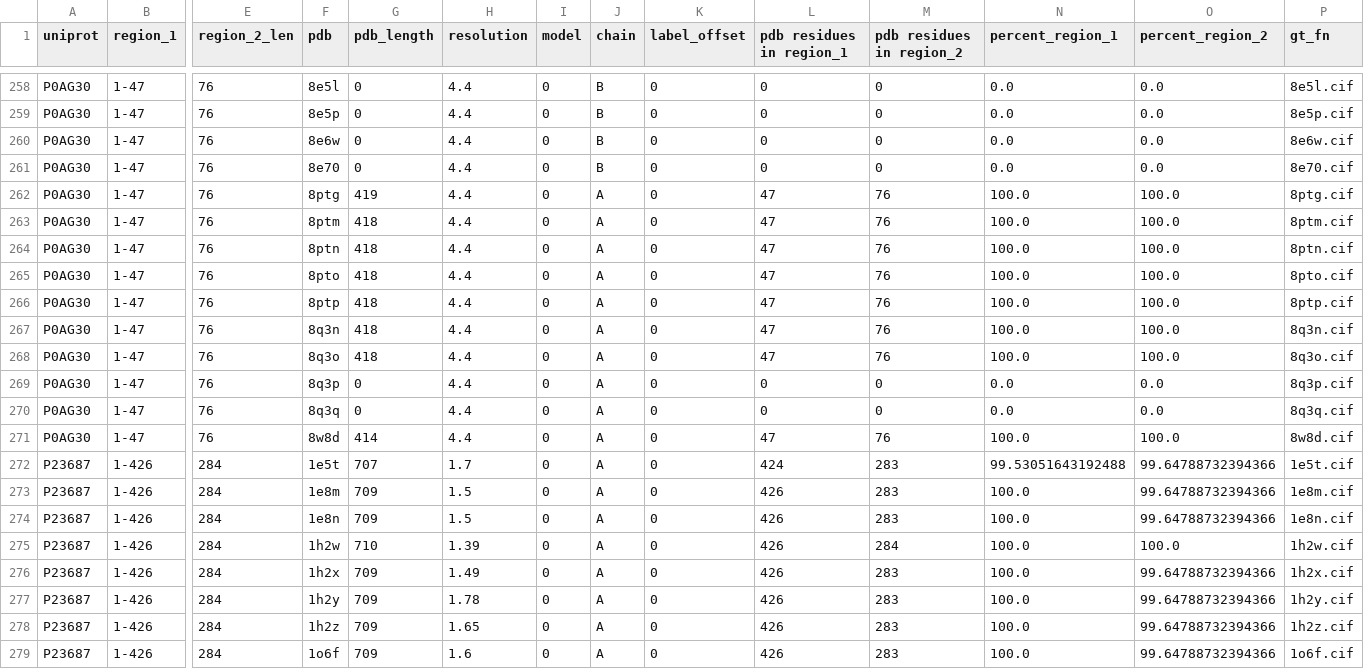
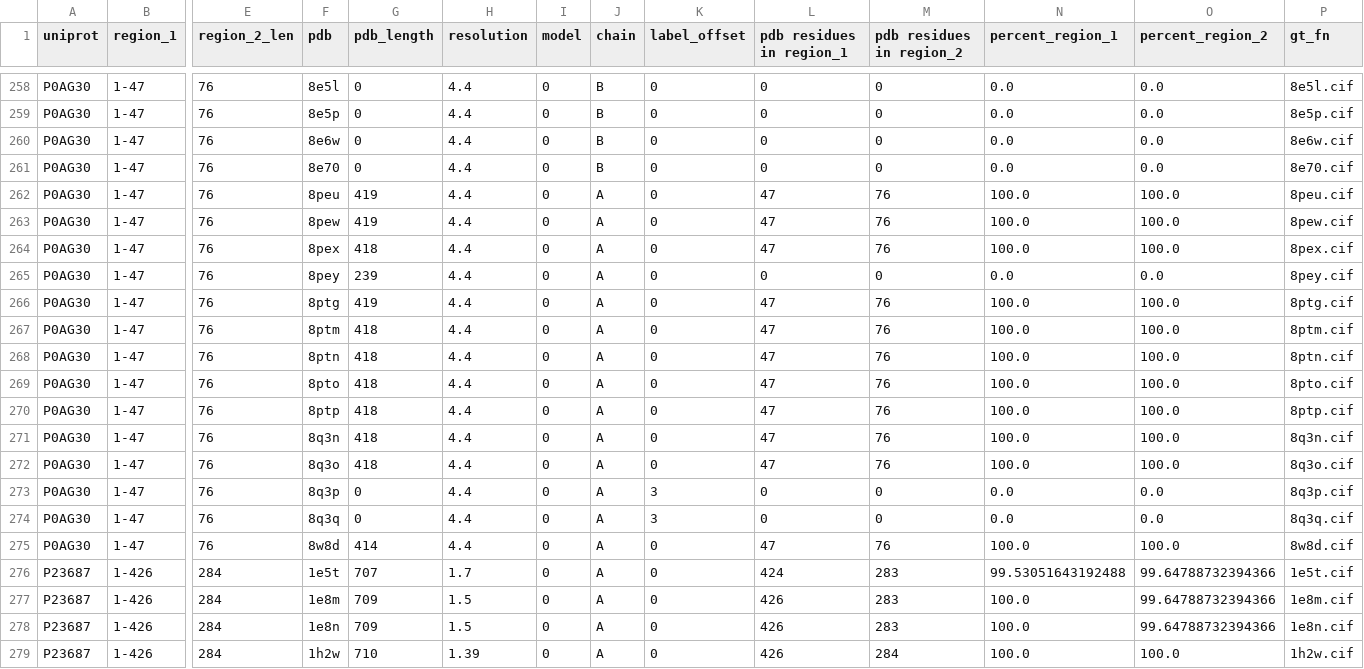
Before and after one commit to jpigles/alphafold-rmsd, a TSV file: project_pipeline/data/md_proteins_pdb_summary.tsv, drawn as a sheet; only a part is shown, gaps mark what is left out; the shorter side is filled out with more unchanged rows; addresses are those after the commit; rows hold the shown columns only; the diff names each change by its address in the sheet, - before the commit and + after, or states it on an @@ line.

```diff
--- a/project_pipeline/data/md_proteins_pdb_summary.tsv
+++ b/project_pipeline/data/md_proteins_pdb_summary.tsv
+row 262: P0AG30 | 1-47 | 76 | 8peu | 419 | 4.4 | 0 | A | 0 | 47 | 76 | 100.0 | 100.0 | 8peu.cif
+row 263: P0AG30 | 1-47 | 76 | 8pew | 419 | 4.4 | 0 | A | 0 | 47 | 76 | 100.0 | 100.0 | 8pew.cif
+row 264: P0AG30 | 1-47 | 76 | 8pex | 418 | 4.4 | 0 | A | 0 | 47 | 76 | 100.0 | 100.0 | 8pex.cif
+row 265: P0AG30 | 1-47 | 76 | 8pey | 239 | 4.4 | 0 | A | 0 | 0 | 0 | 0.0 | 0.0 | 8pey.cif
-K273:K274 (label_offset): 0
+K273:K274 (label_offset): 3
```
Also changed, not shown: project_pipeline/data/md_proteins_interface.tsv, project_pipeline/data/md_proteins_pdb_1_80.tsv, 49 other files.
